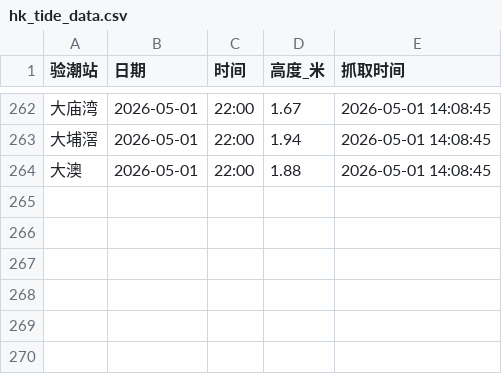
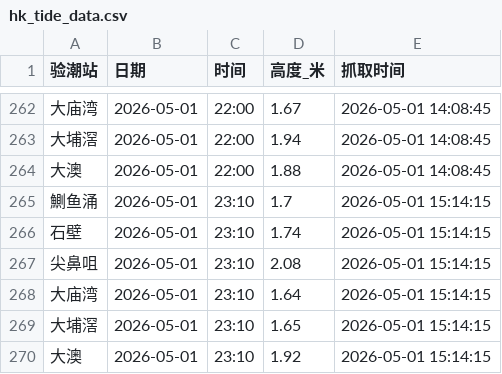
Before and after one commit to Slippingfish/hk-tide1, a CSV file: hk_tide_data.csv, drawn as a sheet; only a part is shown, gaps mark what is left out; the diff names each change by its address in the sheet, - before the commit and + after, or states it on an @@ line.

```diff
--- a/hk_tide_data.csv
+++ b/hk_tide_data.csv
+row 265: 鰂鱼涌 | 2026-05-01 | 23:10 | 1.7 | 2026-05-01 15:14:15
+row 266: 石壁 | 2026-05-01 | 23:10 | 1.74 | 2026-05-01 15:14:15
+row 267: 尖鼻咀 | 2026-05-01 | 23:10 | 2.08 | 2026-05-01 15:14:15
+row 268: 大庙湾 | 2026-05-01 | 23:10 | 1.64 | 2026-05-01 15:14:15
+row 269: 大埔滘 | 2026-05-01 | 23:10 | 1.65 | 2026-05-01 15:14:15
+row 270: 大澳 | 2026-05-01 | 23:10 | 1.92 | 2026-05-01 15:14:15
```
